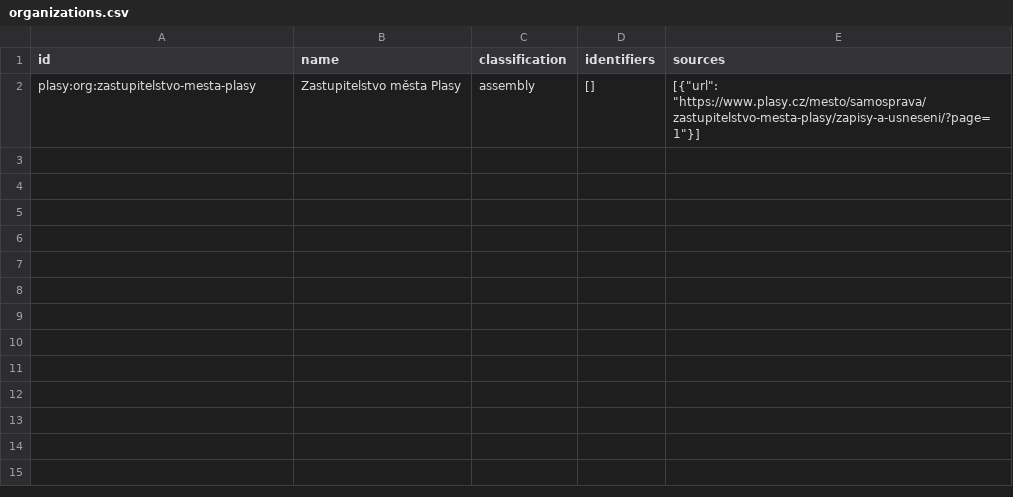
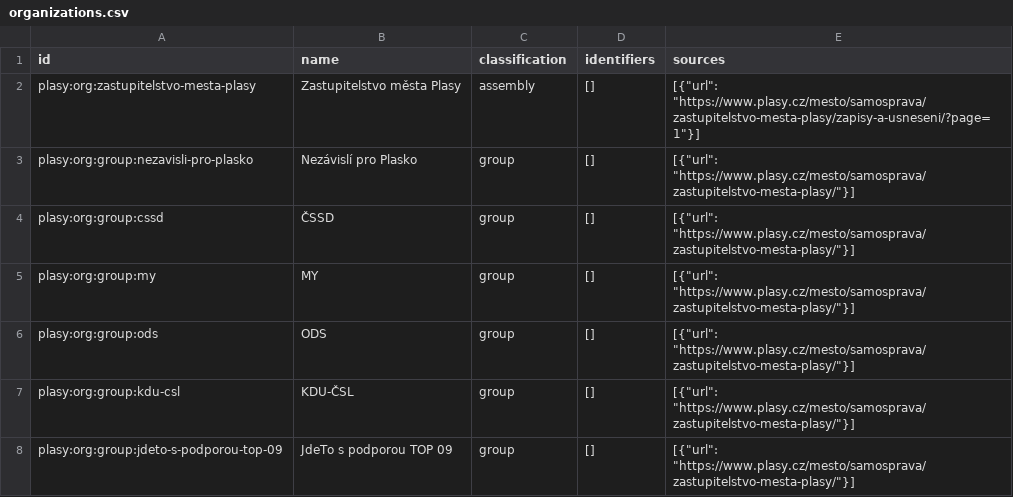
Before and after one commit to michalskop/cz-municipalities-votes-2022-2026, a CSV file: plasy/data/organizations.csv, drawn as a sheet.

```diff
--- a/plasy/data/organizations.csv
+++ b/plasy/data/organizations.csv
@@ -2 +2,7 @@ id,name,classification,identifiers,sources
 plasy:org:zastupitelstvo-mesta-plasy,Zastupitelstvo města Plasy,assembly,[],"[{""url"": ""https://www.plasy.cz/mesto/samosprava/zastupitelstvo-mesta-plasy/zapisy-a-usneseni/?page=1""}]"
+plasy:org:group:nezavisli-pro-plasko,Nezávislí pro Plasko,group,[],"[{""url"": ""https://www.plasy.cz/mesto/samosprava/zastupitelstvo-mesta-plasy/""}]"
+plasy:org:group:cssd,ČSSD,group,[],"[{""url"": ""https://www.plasy.cz/mesto/samosprava/zastupitelstvo-mesta-plasy/""}]"
+plasy:org:group:my,MY,group,[],"[{""url"": ""https://www.plasy.cz/mesto/samosprava/zastupitelstvo-mesta-plasy/""}]"
+plasy:org:group:ods,ODS,group,[],"[{""url"": ""https://www.plasy.cz/mesto/samosprava/zastupitelstvo-mesta-plasy/""}]"
+plasy:org:group:kdu-csl,KDU-ČSL,group,[],"[{""url"": ""https://www.plasy.cz/mesto/samosprava/zastupitelstvo-mesta-plasy/""}]"
+plasy:org:group:jdeto-s-podporou-top-09,JdeTo s podporou TOP 09,group,[],"[{""url"": ""https://www.plasy.cz/mesto/samosprava/zastupitelstvo-mesta-plasy/""}]"
```
Also changed, not shown: plasy/data/memberships.csv, 11 other files.
